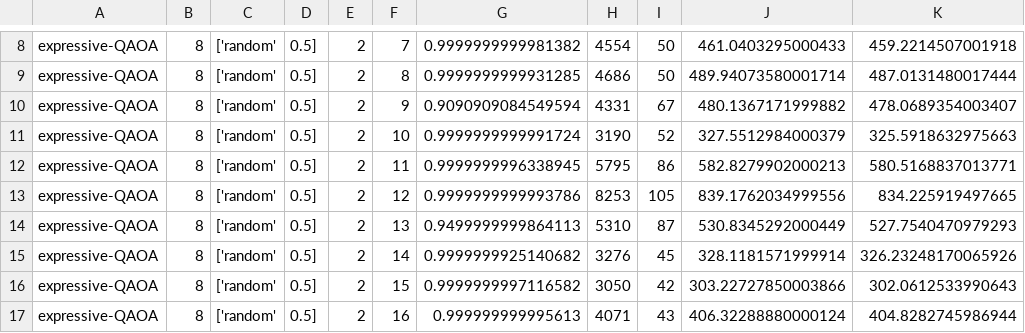
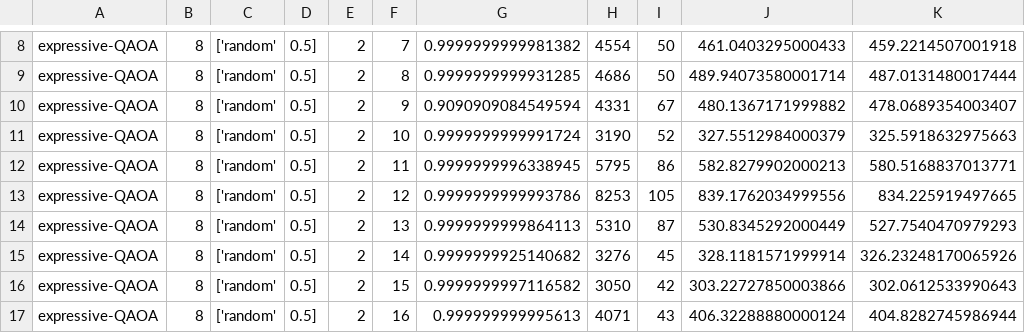
Before and after one commit to Sp1k3e/MA-QAOA-with-star-graph-operator, a CSV file: results/tmp_expressive2.csv, drawn as a sheet; only a part is shown, gaps mark what is left out.

```diff
--- a/results/tmp_expressive2.csv
+++ b/results/tmp_expressive2.csv
@@ -13,3 +13,3 @@ expressive-QAOA,8,['random', 0.5],2,11,0.9999999996338945,5795, 86, 582.82799020
 expressive-QAOA,8,['random', 0.5],2,12,0.9999999999993786,8253, 105, 839.1762034999556, 834.225919497665
-expressive-QAOA,8,['random', 0.5],2,13,0.9499999999864113,5310, 87, 530.8345292000449, 527.7540470979293
+expressive-QAOA,8,['random', 0.5],2,13,0.9999999999864113,5310, 87, 530.8345292000449, 527.7540470979293
 expressive-QAOA,8,['random', 0.5],2,14,0.9999999925140682,3276, 45, 328.1181571999914, 326.23248170065926
```
Also changed, not shown: 4 other files.
